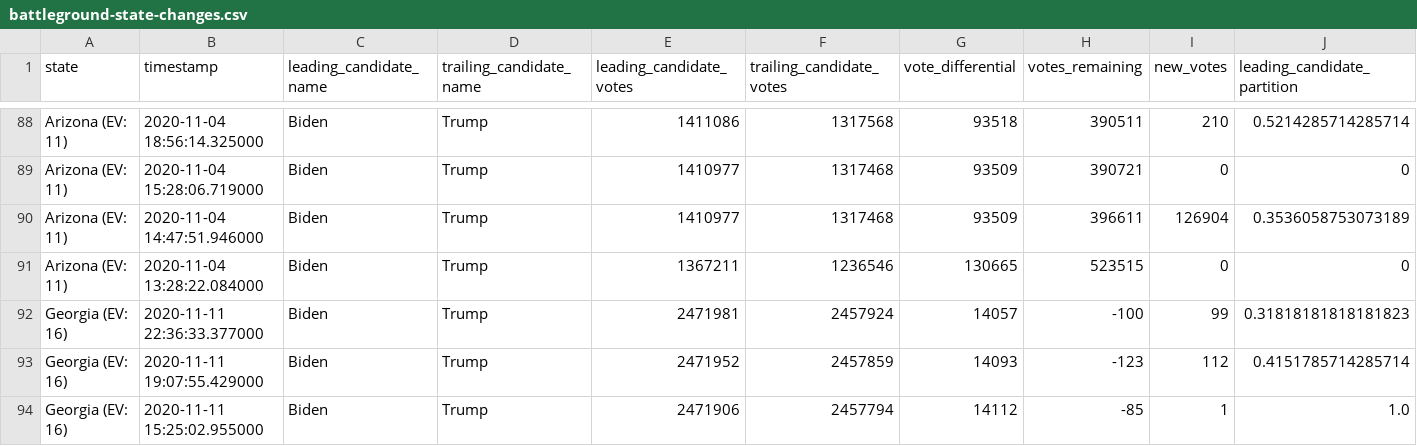
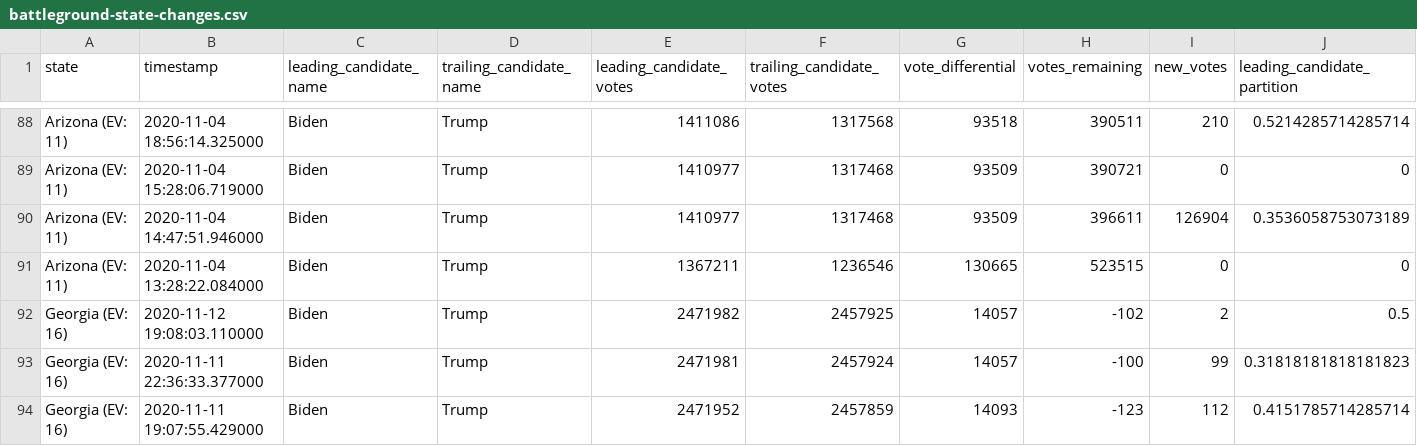
Before and after one commit to DanSimon/nyt-2020-election-scraper, a CSV file: battleground-state-changes.csv, drawn as a sheet; only a part is shown, gaps mark what is left out; the shorter side is filled out with more unchanged rows; rows hold the shown columns only; the diff names each change by its address in the sheet, - before the commit and + after, or states it on an @@ line.

```diff
--- a/battleground-state-changes.csv
+++ b/battleground-state-changes.csv
+row 92: Georgia (EV: 16) | 2020-11-12 19:08:03.110000 | Biden | Trump | 2471982 | 2457925 | 14057 | -102 | 2 | 0.5
```
Also changed, not shown: 4 other files.
